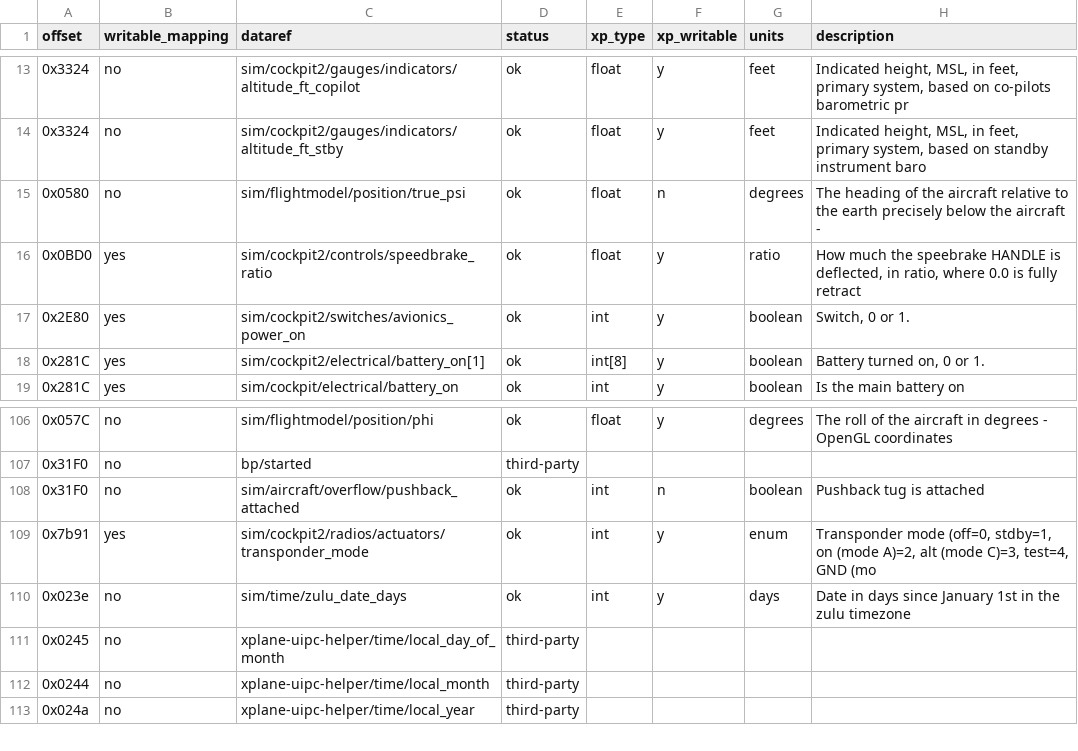
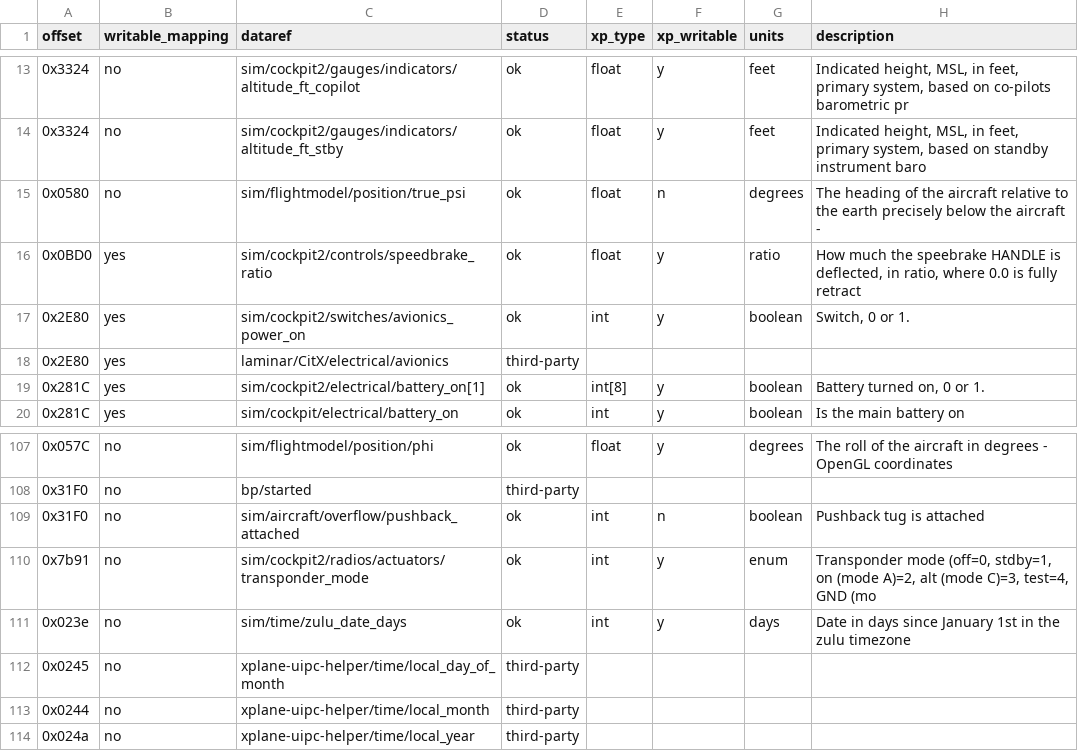
Before and after one commit to cgspeck/xplane-uipc, a TSV file: mappings reconciliation/datarefs-check.tsv, drawn as a sheet; only a part is shown, gaps mark what is left out.

```diff
--- a/mappings reconciliation/datarefs-check.tsv
+++ b/mappings reconciliation/datarefs-check.tsv
@@ -17,2 +17,3 @@ offset	writable_mapping	dataref	status	xp_type	xp_writable	units	description
 0x2E80	yes	sim/cockpit2/switches/avionics_power_on	ok	int	y	boolean	Switch, 0 or 1.
+0x2E80	yes	laminar/CitX/electrical/avionics	third-party				
 0x281C	yes	sim/cockpit2/electrical/battery_on[1]	ok	int[8]	y	boolean	Battery turned on, 0 or 1.
@@ -108,3 +109,3 @@ offset	writable_mapping	dataref	status	xp_type	xp_writable	units	description
 0x31F0	no	sim/aircraft/overflow/pushback_attached	ok	int	n	boolean	Pushback tug is attached
-0x7b91	yes	sim/cockpit2/radios/actuators/transponder_mode	ok	int	y	enum	Transponder mode (off=0, stdby=1, on (mode A)=2, alt (mode C)=3, test=4, GND (mo
+0x7b91	no	sim/cockpit2/radios/actuators/transponder_mode	ok	int	y	enum	Transponder mode (off=0, stdby=1, on (mode A)=2, alt (mode C)=3, test=4, GND (mo
 0x023e	no	sim/time/zulu_date_days	ok	int	y	days	Date in days since January 1st in the zulu timezone
```
Also changed, not shown: mappings reconciliation/mappings-vs-guide.tsv, 8 other files.
